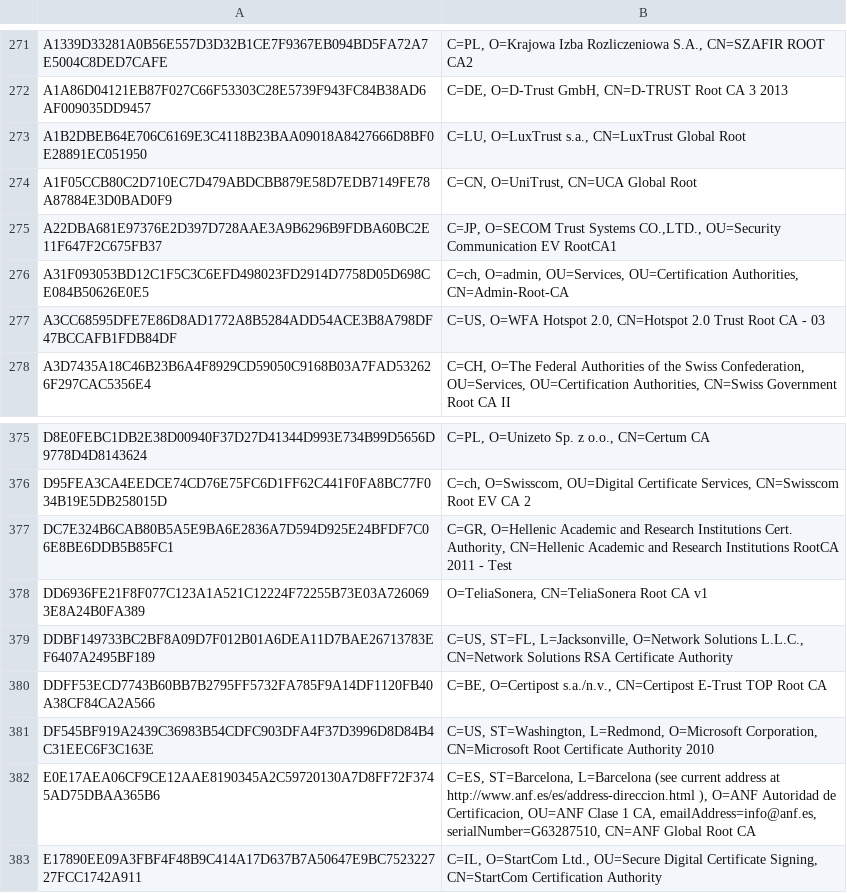
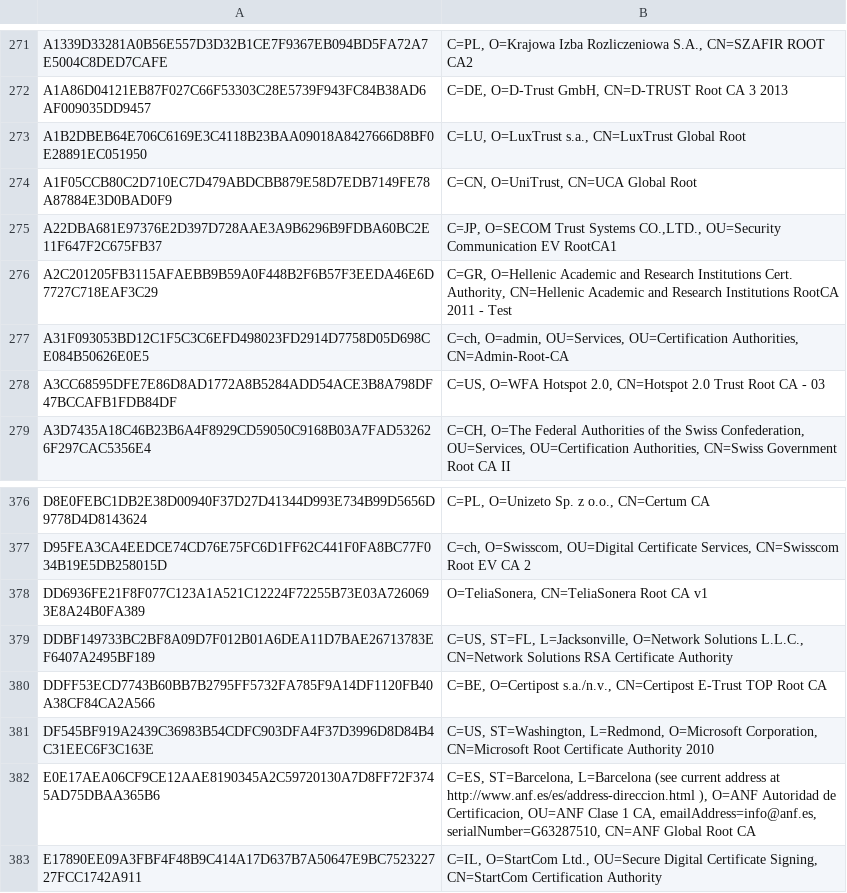
Before and after one commit to sectigo/CTLogs-AcceptedRoots, a TSV file: tsv/dodo-ca-roots.tsv, drawn as a sheet; only a part is shown, gaps mark what is left out; removed rows and columns are numbered as before the commit, all else as after; the diff names each change by its address in the sheet, - before the commit and + after, or states it on an @@ line.

```diff
--- a/tsv/dodo-ca-roots.tsv
+++ b/tsv/dodo-ca-roots.tsv
+row 276: A2C201205FB3115AFAEBB9B59A0F448B2F6B57F3EEDA46E6D7727C718EAF3C29 | C=GR, O=Hellenic Academic and Research Institutions Cert. Authority, CN=Hellenic Academic and Research Institutions RootCA 2011 - Test
-row 377: DC7E324B6CAB80B5A5E9BA6E2836A7D594D925E24BFDF7C06E8BE6DDB5B85FC1 | C=GR, O=Hellenic Academic and Research Institutions Cert. Authority, CN=Hellenic Academic and Research Institutions RootCA 2011 - Test
```
Also changed, not shown: 1 other file.
